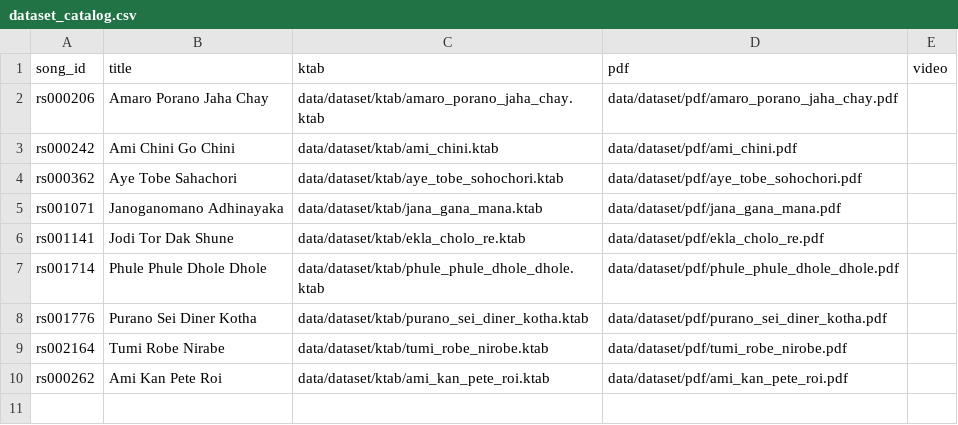
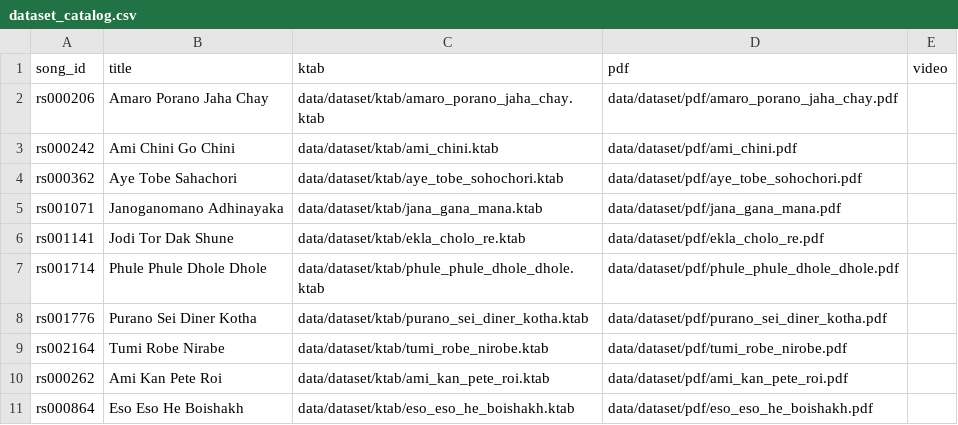
Before and after one commit to jagadish88/kalimba-kitab, a CSV file: data/dataset/dataset_catalog.csv, drawn as a sheet; the diff names each change by its address in the sheet, - before the commit and + after, or states it on an @@ line.

```diff
--- a/data/dataset/dataset_catalog.csv
+++ b/data/dataset/dataset_catalog.csv
+row 11: rs000864 | Eso Eso He Boishakh | data/dataset/ktab/eso_eso_he_boishakh.ktab | data/dataset/pdf/eso_eso_he_boishakh.pdf
```
Also changed, not shown: 3 other files.
